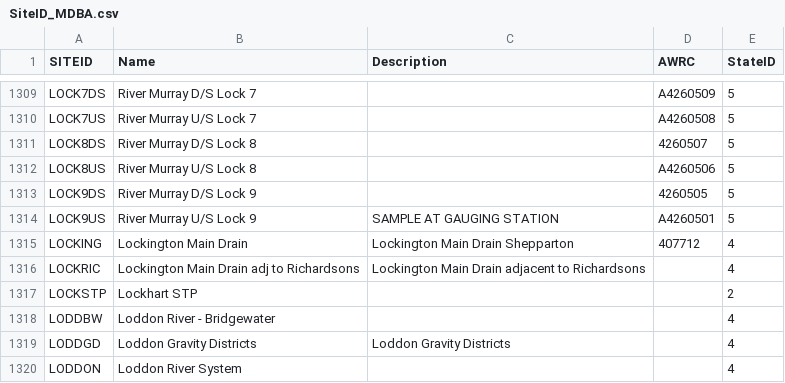
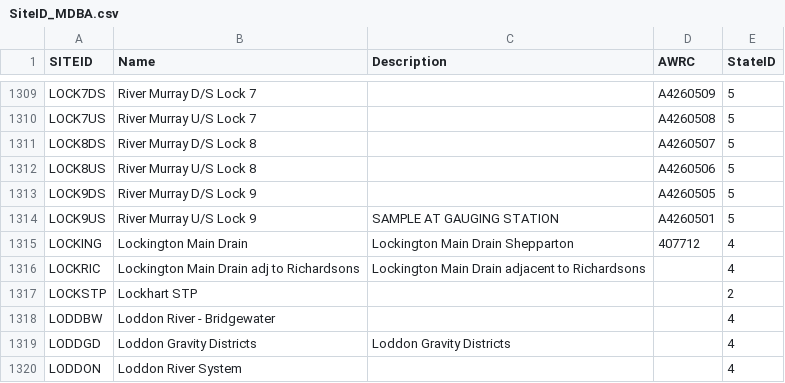
Before and after one commit to MDBAuth/EWR_tool, a CSV file: py_ewr/model_metadata/SiteID_MDBA.csv, drawn as a sheet; only a part is shown, gaps mark what is left out.

Commit message:
Corrected LOCK9DS and LOCK8DS gauges in siteID_MDBA.csv to match parameter_sheet.csv

```diff
--- a/py_ewr/model_metadata/SiteID_MDBA.csv
+++ b/py_ewr/model_metadata/SiteID_MDBA.csv
@@ -1310,5 +1310,5 @@ LOCK7DS,River Murray D/S Lock 7,,A4260509,5
 LOCK7US,River Murray U/S Lock 7,,A4260508,5
-LOCK8DS,River Murray D/S Lock 8,,4260507,5
+LOCK8DS,River Murray D/S Lock 8,,A4260507,5
 LOCK8US,River Murray U/S Lock 8,,A4260506,5
-LOCK9DS,River Murray D/S Lock 9,,4260505,5
+LOCK9DS,River Murray D/S Lock 9,,A4260505,5
 LOCK9US,River Murray U/S Lock 9,SAMPLE AT GAUGING STATION,A4260501,5
```
